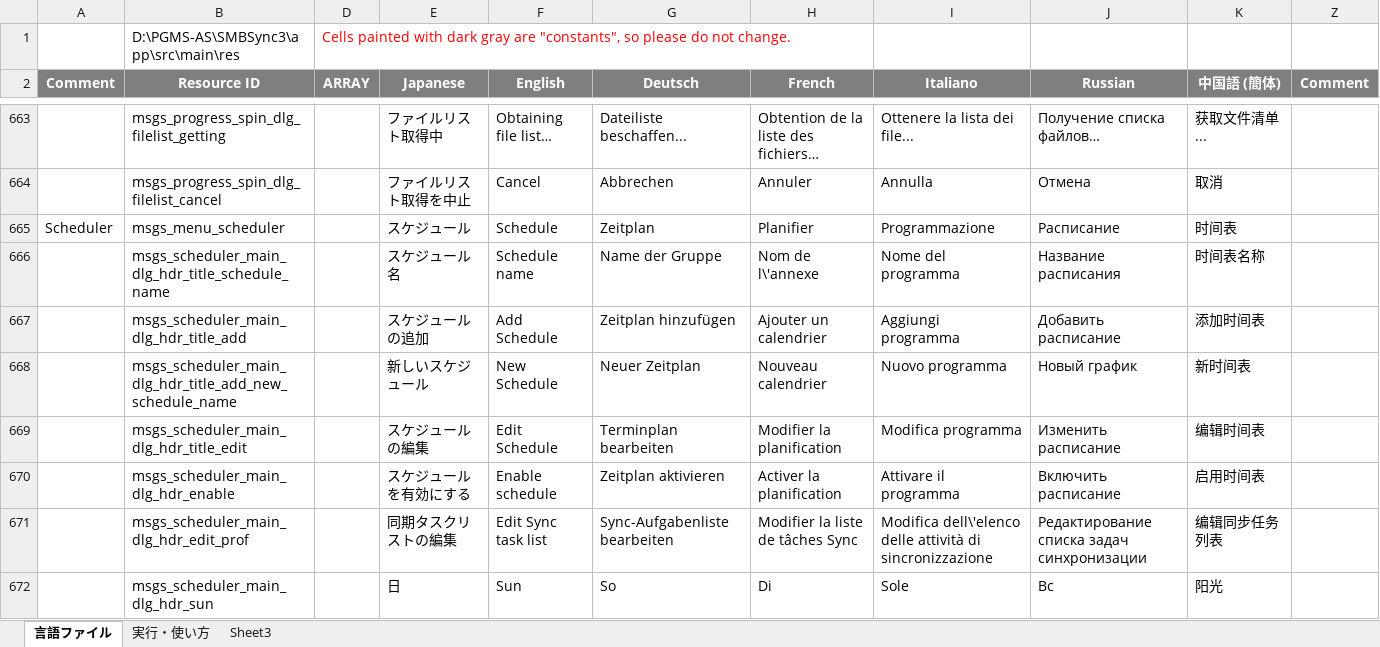
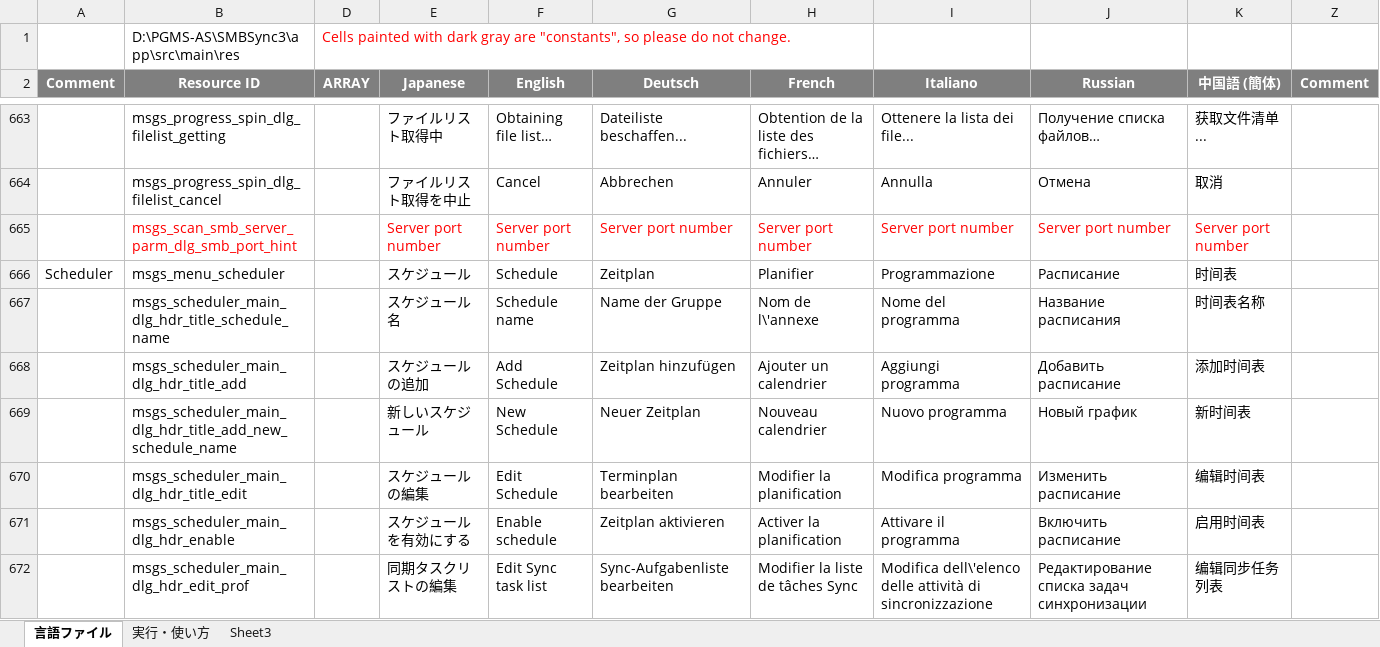
Before and after one commit to dpa99c/SMBSync3, an Excel workbook: message_translation_sync3.xlsm, sheet 言語ファイル, drawn as a sheet; only a part is shown, gaps mark what is left out; the shorter side is filled out with more unchanged rows; values as stored, in another font and other column widths than the file's, no borders; charts and pictures not drawn; the diff names each change by its address in the sheet, - before the commit and + after, or states it on an @@ line.

Commit message:
SMB Scanner server selection view for smaller screens
Server selection dialog from SMB Scanner results: fixes for small screens

```diff
--- a/message_translation_sync3.xlsm (sheet 言語ファイル)
+++ b/message_translation_sync3.xlsm (sheet 言語ファイル)
+row 665:  | msgs_scan_smb_server_parm_dlg_smb_port_hint |  | Server port number | Server port number | Server port number | Server port number | Server port number | Server port number | Server port number
```
Also changed, not shown: 8 other files.
